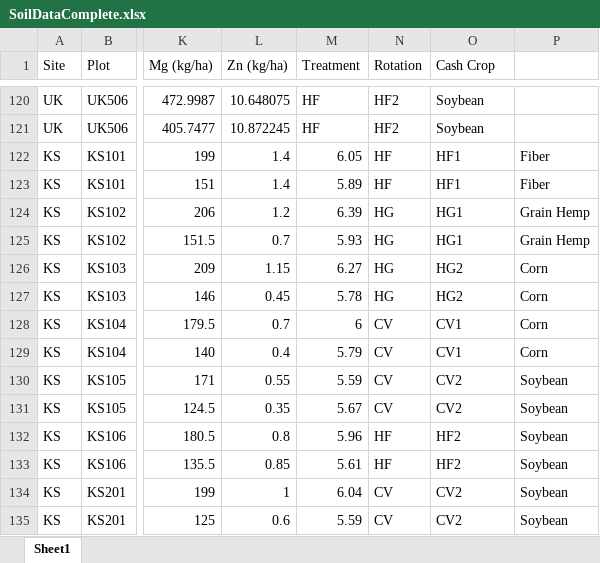
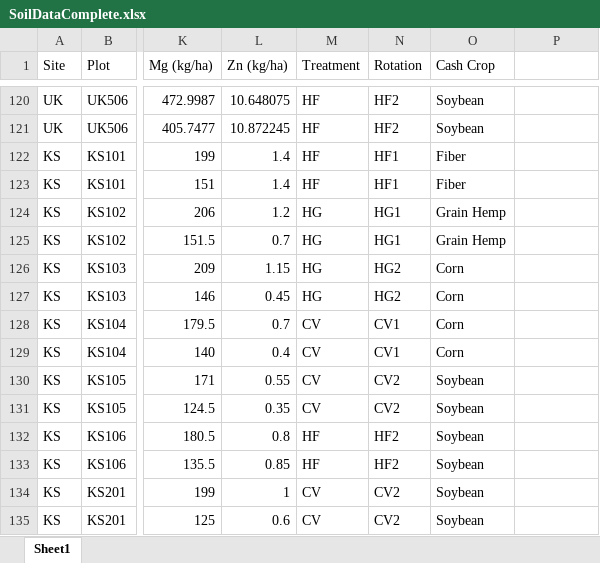
Before and after one commit to KentPhamUky/Rhizosphere-sequencing, an Excel workbook: SoilDataComplete.xlsx, sheet Sheet1, drawn as a sheet; only a part is shown, gaps mark what is left out; values as stored, in another font and other column widths than the file's, no borders; the diff covers the shown part only; the diff names each change by its address in the sheet, - before the commit and + after, or states it on an @@ line.

Commit message:
soil update

```diff
--- a/SoilDataComplete.xlsx (sheet Sheet1)
+++ b/SoilDataComplete.xlsx (sheet Sheet1)
-M122 (Treatment): 6.05
+M122 (Treatment): HF
-N122:N123 (Rotation): HF
+N122:N123 (Rotation): HF1
-O122:O123 (Cash Crop): HF1
+O122:O123 (Cash Crop): Fiber
-P122:P123: Fiber
+P122:P123: (empty)
-M123 (Treatment): 5.89
+M123 (Treatment): HF
-M124 (Treatment): 6.39
+M124 (Treatment): HG
-N124:N125 (Rotation): HG
+N124:N125 (Rotation): HG1
-O124:O125 (Cash Crop): HG1
+O124:O125 (Cash Crop): Grain Hemp
-P124:P125: Grain Hemp
+P124:P125: (empty)
-M125 (Treatment): 5.93
+M125 (Treatment): HG
-M126 (Treatment): 6.27
+M126 (Treatment): HG
-N126:N127 (Rotation): HG
+N126:N127 (Rotation): HG2
-O126:O127 (Cash Crop): HG2
+O126:O127 (Cash Crop): Corn
-P126:P129: Corn
+P126:P129: (empty)
-M127 (Treatment): 5.78
+M127 (Treatment): HG
-M128 (Treatment): 6
+M128 (Treatment): CV
-N128:N129 (Rotation): CV
+N128:N129 (Rotation): CV1
-O128:O129 (Cash Crop): CV1
+O128:O129 (Cash Crop): Corn
-M129 (Treatment): 5.79
+M129 (Treatment): CV
-M130 (Treatment): 5.59
+M130 (Treatment): CV
-N130:N131 (Rotation): CV
+N130:N131 (Rotation): CV2
-O130:O131 (Cash Crop): CV2
+O130:O131 (Cash Crop): Soybean
-P130:P135: Soybean
+P130:P135: (empty)
-M131 (Treatment): 5.67
+M131 (Treatment): CV
-M132 (Treatment): 5.96
+M132 (Treatment): HF
-N132:N133 (Rotation): HF
+N132:N133 (Rotation): HF2
-O132:O133 (Cash Crop): HF2
+O132:O133 (Cash Crop): Soybean
-M133 (Treatment): 5.61
+M133 (Treatment): HF
-M134 (Treatment): 6.04
+M134 (Treatment): CV
-N134:N135 (Rotation): CV
+N134:N135 (Rotation): CV2
-O134:O135 (Cash Crop): CV2
+O134:O135 (Cash Crop): Soybean
-M135 (Treatment): 5.59
+M135 (Treatment): CV
```
Also changed, not shown: 424 edited cells elsewhere in this sheet, 1 other file.
